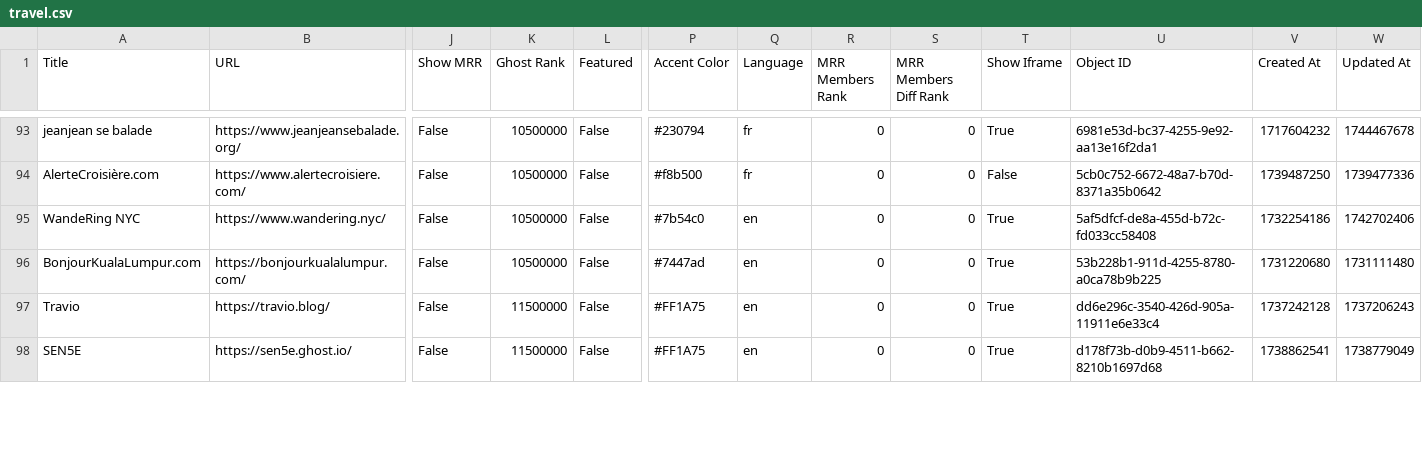
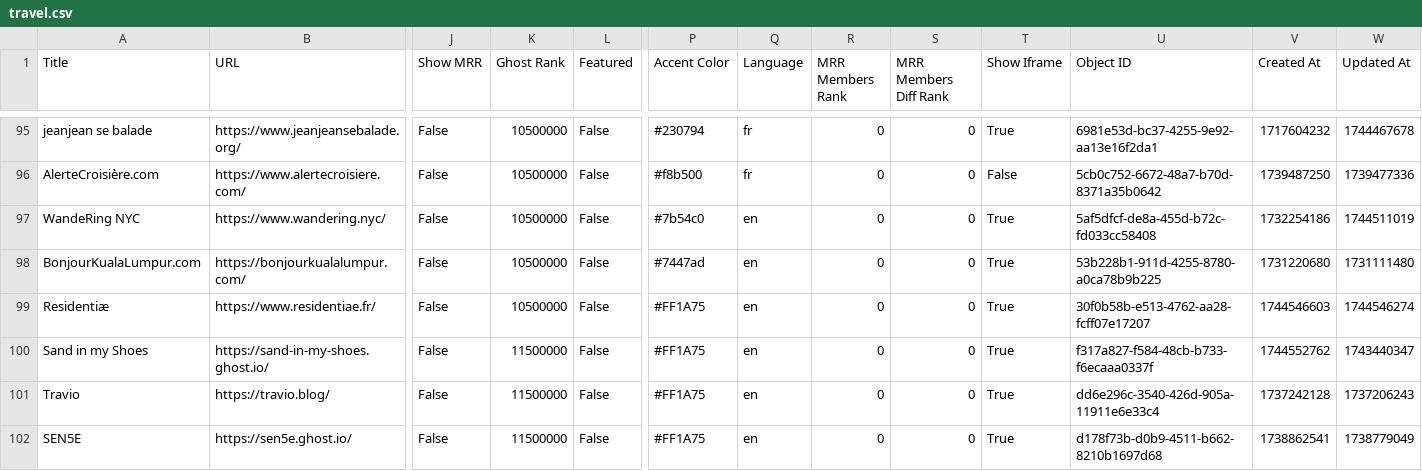
Before and after one commit to TheBoatyMcBoatFace/explore-ghosts, a CSV file: output/travel.csv, drawn as a sheet; only a part is shown, gaps mark what is left out; addresses are those after the commit; rows hold the shown columns only; the diff covers the shown part only; the diff names each change by its address in the sheet, - before the commit and + after, or states it on an @@ line.

```diff
--- a/output/travel.csv
+++ b/output/travel.csv
-W97 (Updated At): 1742702406
+W97 (Updated At): 1744511019
+row 99: Residentiæ | https://www.residentiae.fr/ | False | 10500000 | False | #FF1A75 | en | 0 | 0 | True | 30f0b58b-e513-4762-aa28-fcff07e17207 | 1744546603 | 1744546274
+row 100: Sand in my Shoes | https://sand-in-my-shoes.ghost.io/ | False | 11500000 | False | #FF1A75 | en | 0 | 0 | True | f317a827-f584-48cb-b733-f6ecaaa0337f | 1744552762 | 1743440347
```
Also changed, not shown: 3 added rows, 2 removed rows and 46 edited cells elsewhere in this file, output/developers.csv, output/health.csv, 29 other files.
